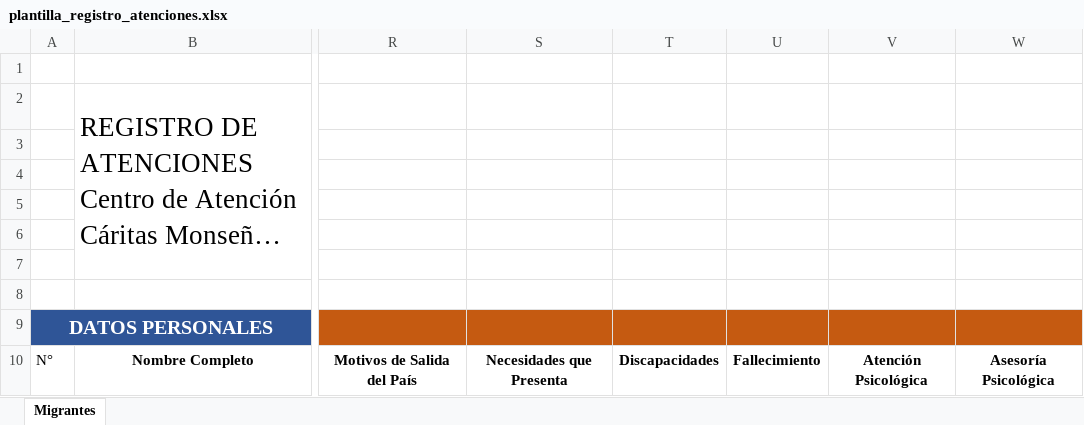
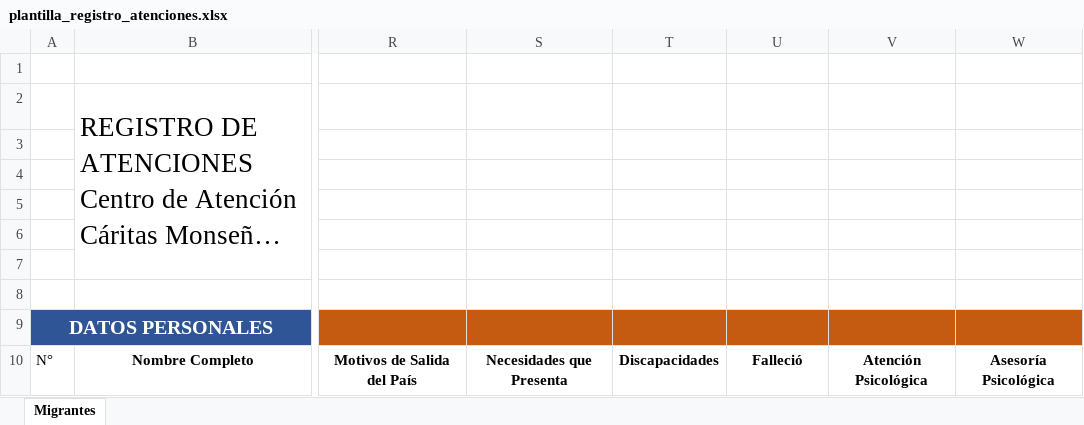
Before and after one commit to dosorto/CRM-CARITAS, an Excel workbook: registros/plantilla/plantilla_registro_atenciones.xlsx, sheet Migrantes, drawn as a sheet; only a part is shown, gaps mark what is left out; long unchanged cells end in …; values as stored, in another font and other column widths than the file's, no borders; charts and pictures and table styles not drawn; the diff names each change by its address in the sheet, - before the commit and + after, or states it on an @@ line.

Commit message:
terminado modal de generar excel

```diff
--- a/registros/plantilla/plantilla_registro_atenciones.xlsx (sheet Migrantes)
+++ b/registros/plantilla/plantilla_registro_atenciones.xlsx (sheet Migrantes)
-U10: Fallecimiento
+U10: Falleció
```
Also changed, not shown: charts or pictures, 4 other files.
